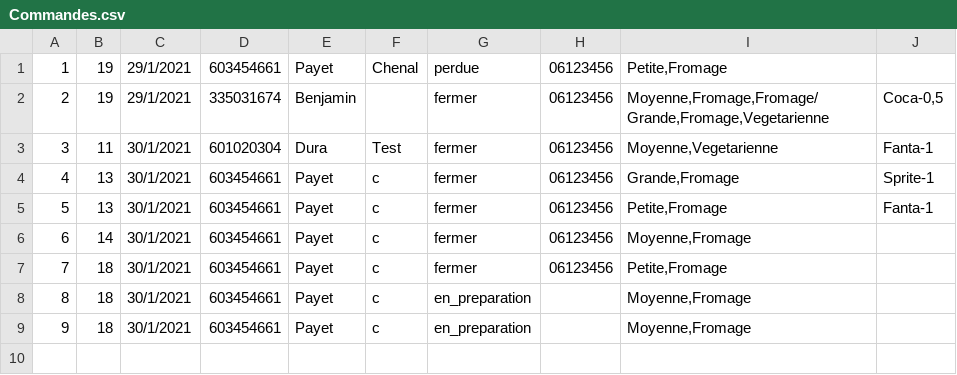
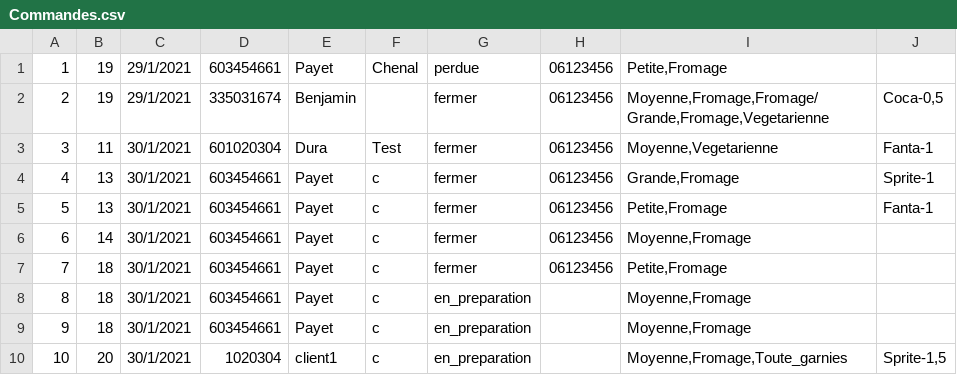
Before and after one commit to Pierre-Portfolio/Pizzeria, a CSV file: Pizzeria/Commandes.csv, drawn as a sheet.

```diff
--- a/Pizzeria/Commandes.csv
+++ b/Pizzeria/Commandes.csv
@@ -9 +9,2 @@
 9;18;30/1/2021;603454661;Payet;c;en_preparation;;Moyenne,Fromage;
+10;20;30/1/2021;1020304;client1;c;en_preparation;;Moyenne,Fromage,Toute_garnies;Sprite-1,5
```
Also changed, not shown: Pizzeria/Clients.csv, Pizzeria/Commis.csv, 18 other files.
